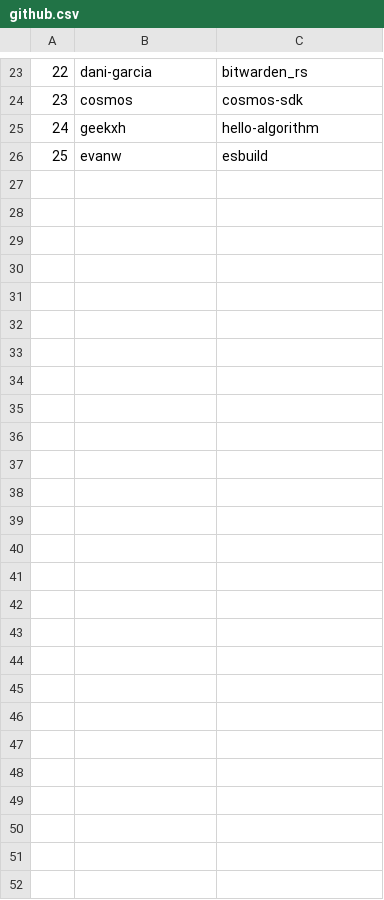
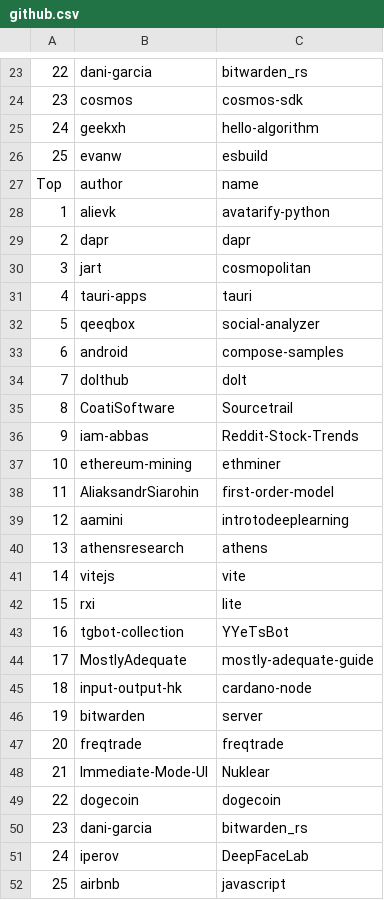
Before and after one commit to afdezfraga/afdezfraga.github.io, a CSV file: my_git_hub_spider/github.csv, drawn as a sheet; only a part is shown, gaps mark what is left out; the diff names each change by its address in the sheet, - before the commit and + after, or states it on an @@ line.

```diff
--- a/my_git_hub_spider/github.csv
+++ b/my_git_hub_spider/github.csv
+row 27: Top | author | name
+row 28: 1 | alievk | avatarify-python
+row 29: 2 | dapr | dapr
+row 30: 3 | jart | cosmopolitan
+row 31: 4 | tauri-apps | tauri
+row 32: 5 | qeeqbox | social-analyzer
+row 33: 6 | android | compose-samples
+row 34: 7 | dolthub | dolt
+row 35: 8 | CoatiSoftware | Sourcetrail
+row 36: 9 | iam-abbas | Reddit-Stock-Trends
+row 37: 10 | ethereum-mining | ethminer
+row 38: 11 | AliaksandrSiarohin | first-order-model
+row 39: 12 | aamini | introtodeeplearning
+row 40: 13 | athensresearch | athens
+row 41: 14 | vitejs | vite
+row 42: 15 | rxi | lite
+row 43: 16 | tgbot-collection | YYeTsBot
+row 44: 17 | MostlyAdequate | mostly-adequate-guide
+row 45: 18 | input-output-hk | cardano-node
+row 46: 19 | bitwarden | server
+row 47: 20 | freqtrade | freqtrade
+row 48: 21 | Immediate-Mode-UI | Nuklear
+row 49: 22 | dogecoin | dogecoin
+row 50: 23 | dani-garcia | bitwarden_rs
+row 51: 24 | iperov | DeepFaceLab
+row 52: 25 | airbnb | javascript
```
Also changed, not shown: 2 other files.
